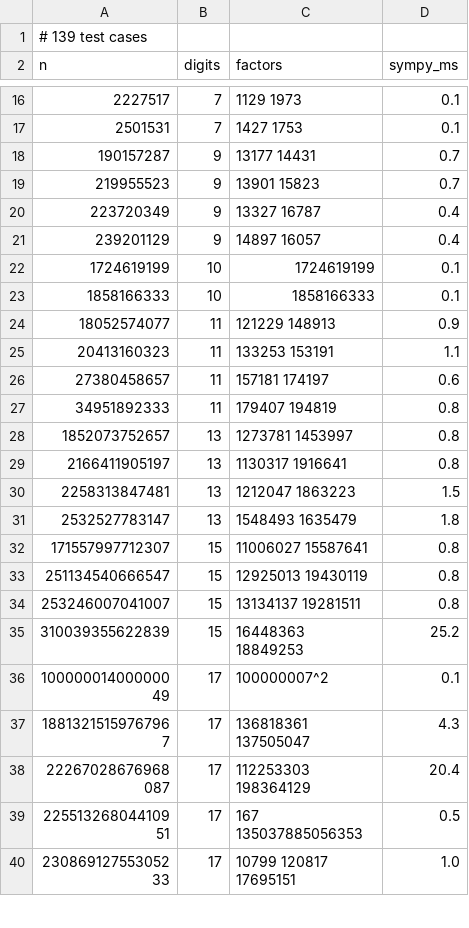
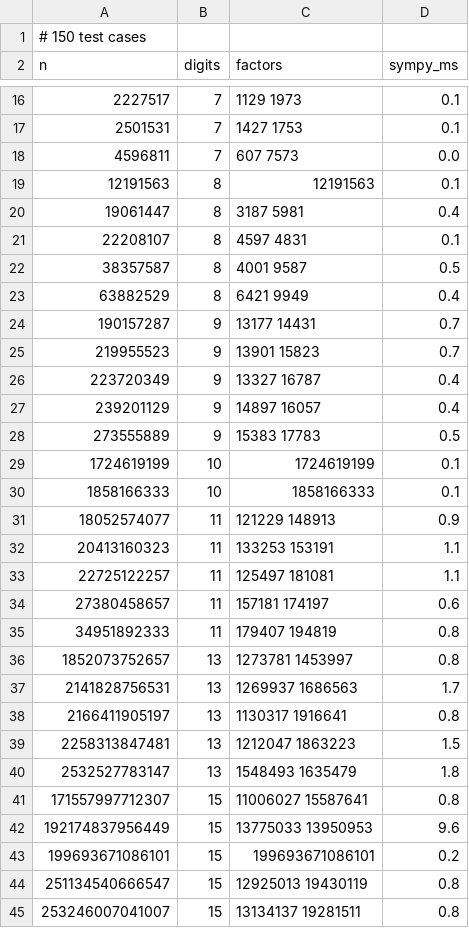
Before and after one commit to b-mehta/PrimeCert, a CSV file: scripts/test_cases.csv, drawn as a sheet; only a part is shown, gaps mark what is left out; the shorter side is filled out with more unchanged rows.

Commit message:
Expand test suite to 150 cases
Add small/medium composites, primes, perfect powers, smooth numbers,
and multi-factor composites. Distribution covers 1-50 digits.

```diff
--- a/scripts/test_cases.csv
+++ b/scripts/test_cases.csv
@@ -1,2 +1,2 @@
-# 139 test cases
+# 150 test cases
 n,digits,factors,sympy_ms
@@ -17,2 +17,8 @@ n,digits,factors,sympy_ms
 2501531,7,1427 1753,0.1
+4596811,7,607 7573,0.0
+12191563,8,12191563,0.1
+19061447,8,3187 5981,0.4
+22208107,8,4597 4831,0.1
+38357587,8,4001 9587,0.5
+63882529,8,6421 9949,0.4
 190157287,9,13177 14431,0.7
@@ -21,2 +27,3 @@ n,digits,factors,sympy_ms
 239201129,9,14897 16057,0.4
+273555889,9,15383 17783,0.5
 1724619199,10,1724619199,0.1
@@ -25,2 +32,3 @@ n,digits,factors,sympy_ms
 20413160323,11,133253 153191,1.1
+22725122257,11,125497 181081,1.1
 27380458657,11,157181 174197,0.6
@@ -28,2 +36,3 @@ n,digits,factors,sympy_ms
 1852073752657,13,1273781 1453997,0.8
+2141828756531,13,1269937 1686563,1.7
 2166411905197,13,1130317 1916641,0.8
@@ -32,2 +41,4 @@ n,digits,factors,sympy_ms
 171557997712307,15,11006027 15587641,0.8
+192174837956449,15,13775033 13950953,9.6
+199693671086101,15,199693671086101,0.2
 251134540666547,15,12925013 19430119,0.8
```
